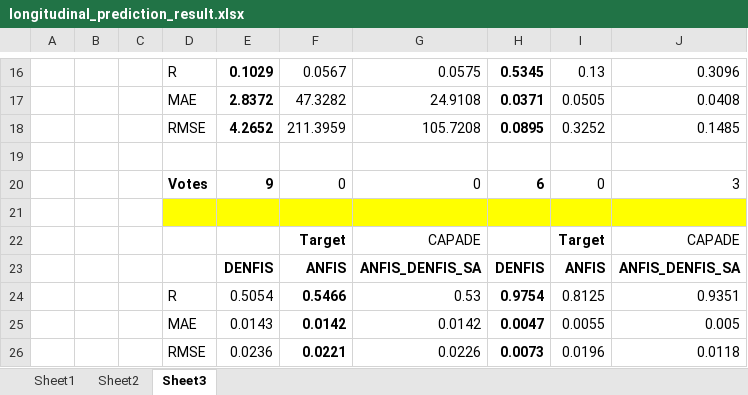
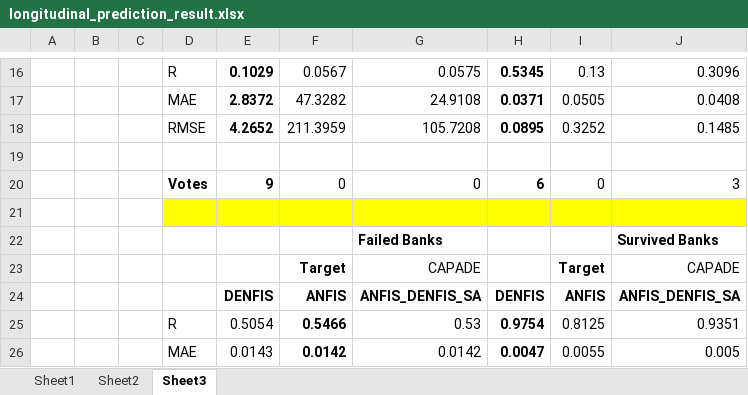
Before and after one commit to Javelin1991/htet_predict_bank_failure, an Excel workbook: Experiment_Resulsts/longitudinal_prediction_result.xlsx, sheet Sheet3, drawn as a sheet; only a part is shown, gaps mark what is left out; the shorter side is filled out with more unchanged rows; values as stored, in another font and other column widths than the file's, no borders; the diff names each change by its address in the sheet, - before the commit and + after, or states it on an @@ line.

```diff
--- a/Experiment_Resulsts/longitudinal_prediction_result.xlsx (sheet Sheet3)
+++ b/Experiment_Resulsts/longitudinal_prediction_result.xlsx (sheet Sheet3)
+row 22:  |  |  |  |  |  | Failed Banks |  |  | Survived Banks
```
Also changed, not shown: Experiment_Resulsts/SaFIN(FRIE)_HFS_Classification_Results.xlsx, Experiment_Resulsts/lateral_prediction_result.xlsx.
